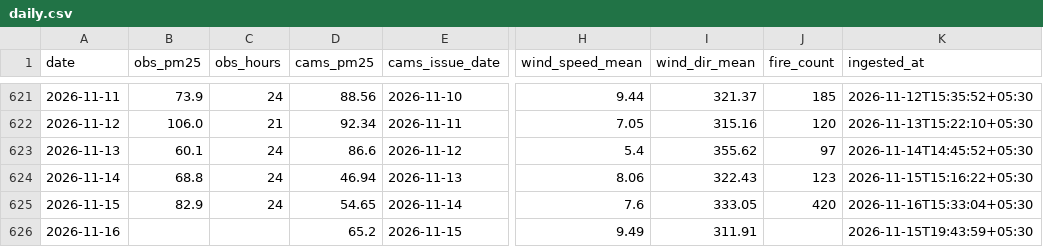
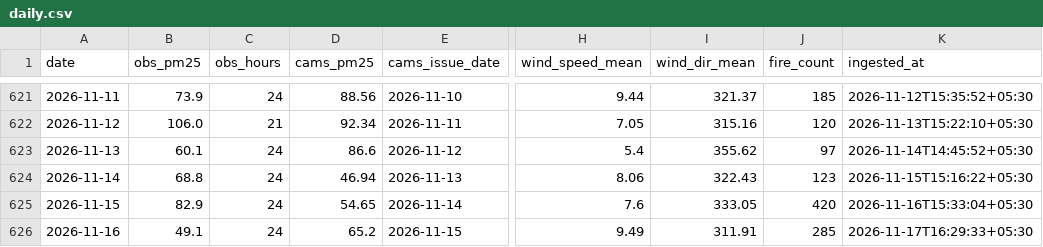
Before and after one commit to Blakkbird/ucs503p-202627odd-Project-P1.v1, a CSV file: data/daily.csv, drawn as a sheet; only a part is shown, gaps mark what is left out; the diff names each change by its address in the sheet, - before the commit and + after, or states it on an @@ line.

```diff
--- a/data/daily.csv
+++ b/data/daily.csv
-B626 (obs_pm25): (empty)
+B626 (obs_pm25): 49.1
-C626 (obs_hours): (empty)
+C626 (obs_hours): 24
-J626 (fire_count): (empty)
+J626 (fire_count): 285
-K626 (ingested_at): 2026-11-15T19:43:59+05:30
+K626 (ingested_at): 2026-11-17T16:29:33+05:30
```
Also changed, not shown: 11 other files.
